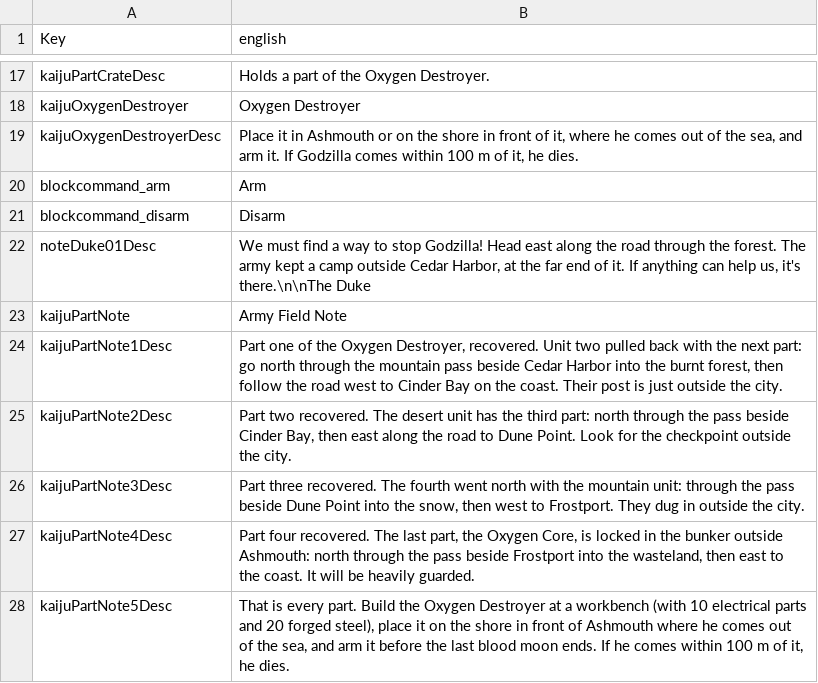
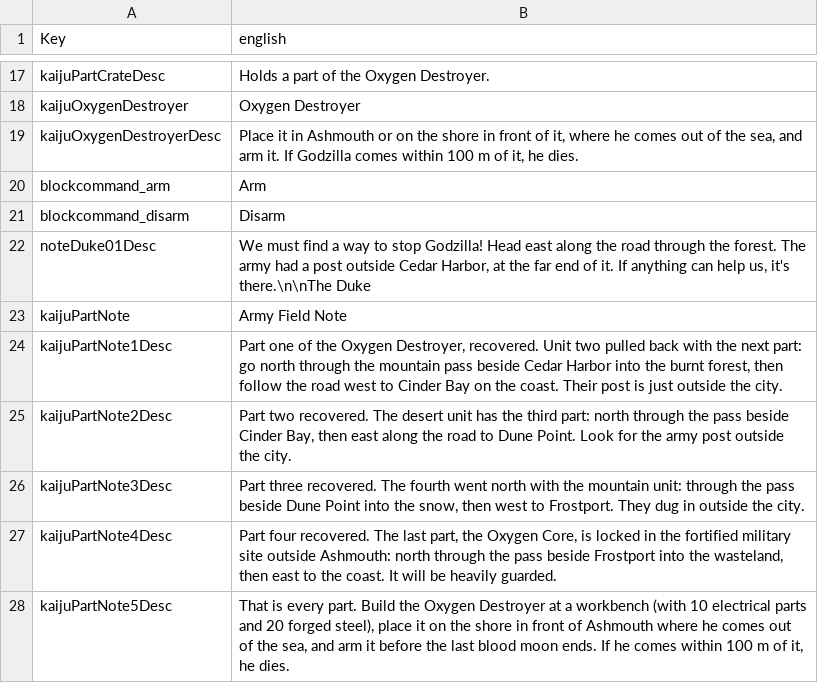
Before and after one commit to zinsdarwin/kaiju-7dtd, a CSV file: KaijuMod/Config/Localization.csv, drawn as a sheet; only a part is shown, gaps mark what is left out.

```diff
--- a/KaijuMod/Config/Localization.csv
+++ b/KaijuMod/Config/Localization.csv
@@ -21,8 +21,8 @@ blockcommand_arm,"Arm"
 blockcommand_disarm,"Disarm"
-noteDuke01Desc,"We must find a way to stop Godzilla! Head east along the road through the forest. The army kept a camp outside Cedar Harbor, at the far end of it. If anything can help us, it's there.\n\nThe Duke"
+noteDuke01Desc,"We must find a way to stop Godzilla! Head east along the road through the forest. The army had a post outside Cedar Harbor, at the far end of it. If anything can help us, it's there.\n\nThe Duke"
 kaijuPartNote,"Army Field Note"
 kaijuPartNote1Desc,"Part one of the Oxygen Destroyer, recovered. Unit two pulled back with the next part: go north through the mountain pass beside Cedar Harbor into the burnt forest, then follow the road west to Cinder Bay on the coast. Their post is just outside the city."
-kaijuPartNote2Desc,"Part two recovered. The desert unit has the third part: north through the pass beside Cinder Bay, then east along the road to Dune Point. Look for the checkpoint outside the city."
+kaijuPartNote2Desc,"Part two recovered. The desert unit has the third part: north through the pass beside Cinder Bay, then east along the road to Dune Point. Look for the army post outside the city."
 kaijuPartNote3Desc,"Part three recovered. The fourth went north with the mountain unit: through the pass beside Dune Point into the snow, then west to Frostport. They dug in outside the city."
-kaijuPartNote4Desc,"Part four recovered. The last part, the Oxygen Core, is locked in the bunker outside Ashmouth: north through the pass beside Frostport into the wasteland, then east to the coast. It will be heavily guarded."
+kaijuPartNote4Desc,"Part four recovered. The last part, the Oxygen Core, is locked in the fortified military site outside Ashmouth: north through the pass beside Frostport into the wasteland, then east to the coast. It will be heavily guarded."
 kaijuPartNote5Desc,"That is every part. Build the Oxygen Destroyer at a workbench (with 10 electrical parts and 20 forged steel), place it on the shore in front of Ashmouth where he comes out of the sea, and arm it before the last blood moon ends. If he comes within 100 m of it, he dies."
```
Also changed, not shown: 2 other files.
